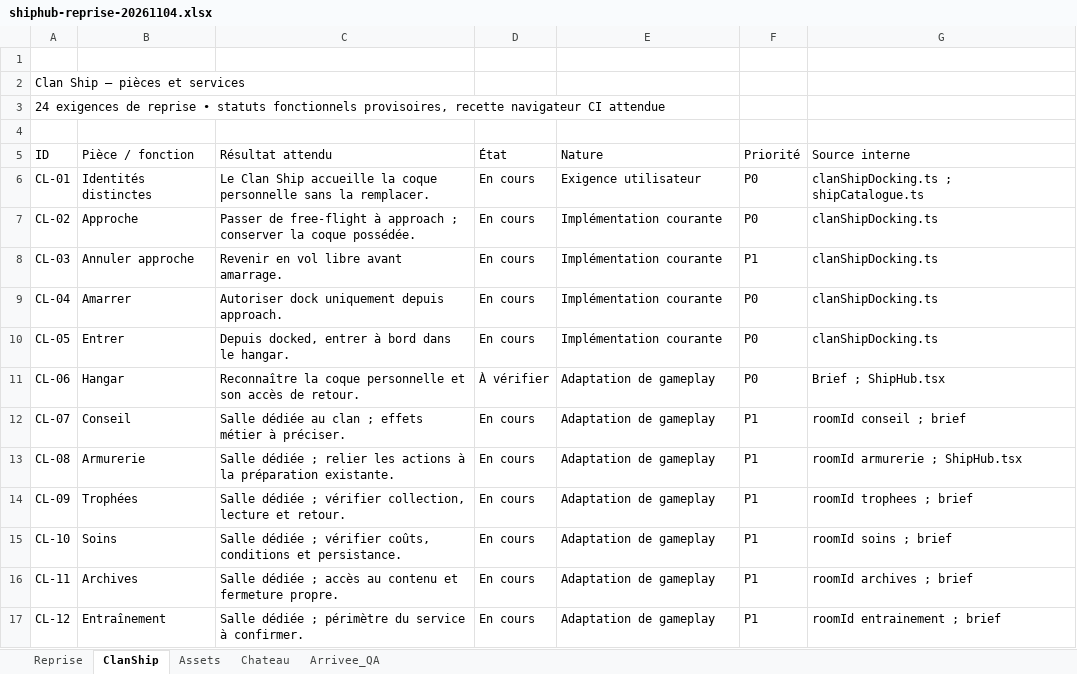
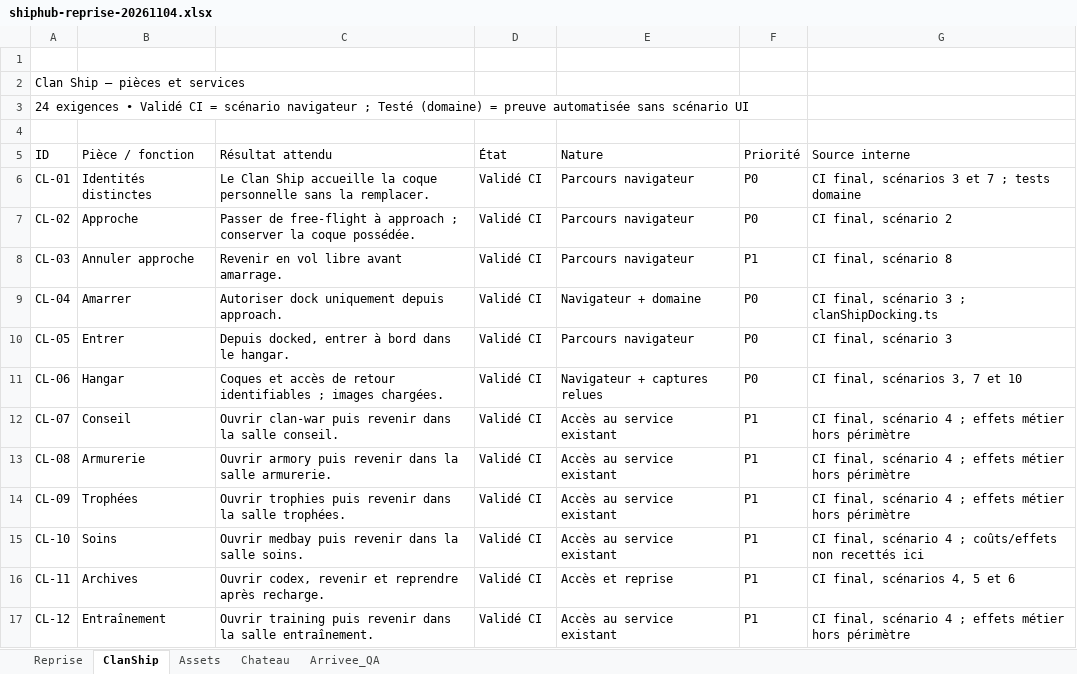
Before and after one commit to darknigthmare/yautja-la-longue-chasse, an Excel workbook: production/clan-ship-20261104/shiphub-reprise-20261104.xlsx, sheet ClanShip, drawn as a sheet; only a part is shown; values as stored, in another font and other column widths than the file's, no cell formats; the diff covers the shown part only; the diff names each change by its address in the sheet, - before the commit and + after, or states it on an @@ line.

Commit message:
docs: preserve verified Clan Ship browser evidence and final production workbook

```diff
--- a/production/clan-ship-20261104/shiphub-reprise-20261104.xlsx (sheet ClanShip)
+++ b/production/clan-ship-20261104/shiphub-reprise-20261104.xlsx (sheet ClanShip)
-A3 (ID): 24 exigences de reprise • statuts fonctionnels provisoires, recette navigateur CI attendue
+A3 (ID): 24 exigences • Validé CI = scénario navigateur ; Testé (domaine) = preuve automatisée sans scénario UI
-D6:D10 (État): En cours
+D6:D10 (État): Validé CI
-E6 (Nature): Exigence utilisateur
+E6 (Nature): Parcours navigateur
-G6 (Source interne): clanShipDocking.ts ; shipCatalogue.ts
+G6 (Source interne): CI final, scénarios 3 et 7 ; tests domaine
-E7:E8 (Nature): Implémentation courante
+E7:E8 (Nature): Parcours navigateur
-G7 (Source interne): clanShipDocking.ts
+G7 (Source interne): CI final, scénario 2
-G8 (Source interne): clanShipDocking.ts
+G8 (Source interne): CI final, scénario 8
-E9 (Nature): Implémentation courante
+E9 (Nature): Navigateur + domaine
-G9 (Source interne): clanShipDocking.ts
+G9 (Source interne): CI final, scénario 3 ; clanShipDocking.ts
-E10 (Nature): Implémentation courante
+E10 (Nature): Parcours navigateur
-G10 (Source interne): clanShipDocking.ts
+G10 (Source interne): CI final, scénario 3
-C11 (Résultat attendu): Reconnaître la coque personnelle et son accès de retour.
+C11 (Résultat attendu): Coques et accès de retour identifiables ; images chargées.
-D11 (État): À vérifier
+D11 (État): Validé CI
-E11 (Nature): Adaptation de gameplay
+E11 (Nature): Navigateur + captures relues
-G11 (Source interne): Brief ; ShipHub.tsx
+G11 (Source interne): CI final, scénarios 3, 7 et 10
-C12 (Résultat attendu): Salle dédiée au clan ; effets métier à préciser.
+C12 (Résultat attendu): Ouvrir clan-war puis revenir dans la salle conseil.
-D12:D17 (État): En cours
+D12:D17 (État): Validé CI
-E12:E15 (Nature): Adaptation de gameplay
+E12:E15 (Nature): Accès au service existant
-G12 (Source interne): roomId conseil ; brief
+G12 (Source interne): CI final, scénario 4 ; effets métier hors périmètre
-C13 (Résultat attendu): Salle dédiée ; relier les actions à la préparation existante.
+C13 (Résultat attendu): Ouvrir armory puis revenir dans la salle armurerie.
-G13 (Source interne): roomId armurerie ; ShipHub.tsx
+G13 (Source interne): CI final, scénario 4 ; effets métier hors périmètre
-C14 (Résultat attendu): Salle dédiée ; vérifier collection, lecture et retour.
+C14 (Résultat attendu): Ouvrir trophies puis revenir dans la salle trophées.
-G14 (Source interne): roomId trophees ; brief
+G14 (Source interne): CI final, scénario 4 ; effets métier hors périmètre
-C15 (Résultat attendu): Salle dédiée ; vérifier coûts, conditions et persistance.
+C15 (Résultat attendu): Ouvrir medbay puis revenir dans la salle soins.
-G15 (Source interne): roomId soins ; brief
+G15 (Source interne): CI final, scénario 4 ; coûts/effets non recettés ici
-C16 (Résultat attendu): Salle dédiée ; accès au contenu et fermeture propre.
+C16 (Résultat attendu): Ouvrir codex, revenir et reprendre après recharge.
-E16 (Nature): Adaptation de gameplay
+E16 (Nature): Accès et reprise
-G16 (Source interne): roomId archives ; brief
+G16 (Source interne): CI final, scénarios 4, 5 et 6
-C17 (Résultat attendu): Salle dédiée ; périmètre du service à confirmer.
+C17 (Résultat attendu): Ouvrir training puis revenir dans la salle entraînement.
-E17 (Nature): Adaptation de gameplay
+E17 (Nature): Accès au service existant
-G17 (Source interne): roomId entrainement ; brief
+G17 (Source interne): CI final, scénario 4 ; effets métier hors périmètre
```
Also changed, not shown: 37 edited cells elsewhere in this sheet, sheet Arrivee_QA, sheet Reprise, sheet Assets, cell formats, formulas that keep their value, 9 other files.
